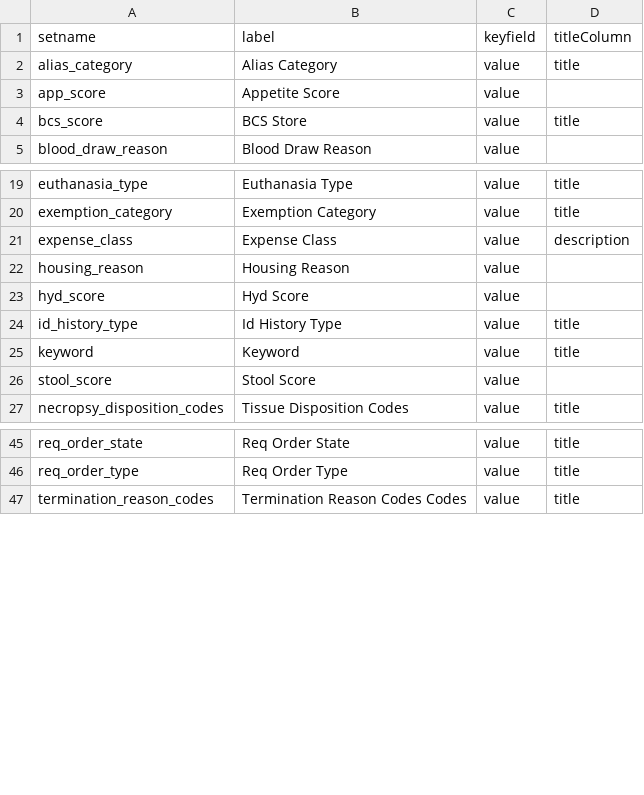
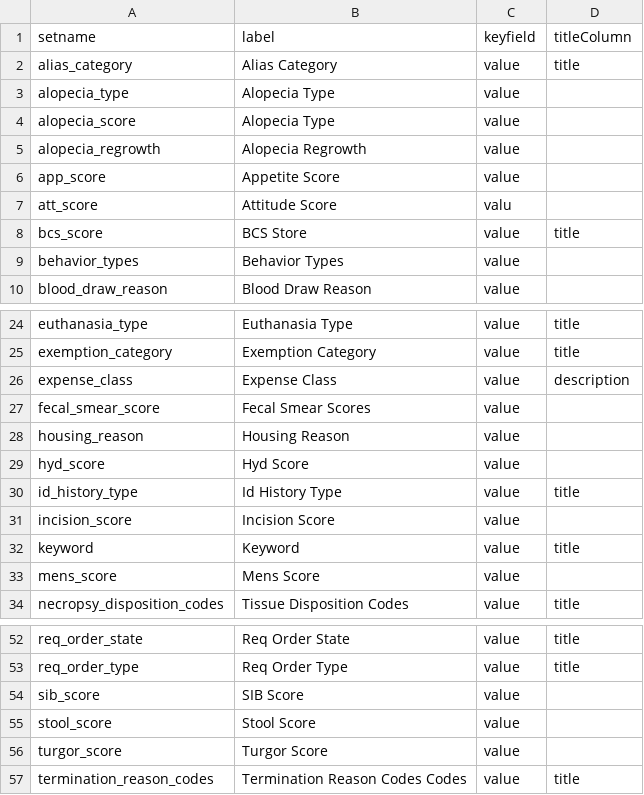
Before and after one commit to LabKey/nircEHRModules, a TSV file: nirc_ehr/resources/data/lookup_sets.tsv, drawn as a sheet; only a part is shown, gaps mark what is left out.

```diff
--- a/nirc_ehr/resources/data/lookup_sets.tsv
+++ b/nirc_ehr/resources/data/lookup_sets.tsv
@@ -2,4 +2,9 @@ setname	label	keyfield	titleColumn
 alias_category	Alias Category	value	title
+alopecia_type	Alopecia Type	value
+alopecia_score	Alopecia Type	value
+alopecia_regrowth	Alopecia Regrowth	value
 app_score	Appetite Score	value
+att_score	Attitude Score	valu
 bcs_score	BCS Store	value	title
+behavior_types	Behavior Types	value
 blood_draw_reason	Blood Draw Reason	value
@@ -21,2 +26,3 @@ exemption_category	Exemption Category	value	title
 expense_class	Expense Class	value	description
+fecal_smear_score	Fecal Smear Scores	value
 housing_reason	Housing Reason	value
@@ -24,4 +30,5 @@ hyd_score	Hyd Score	value
 id_history_type	Id History Type	value	title
+incision_score	Incision Score	value
 keyword	Keyword	value	title
-stool_score	Stool Score	value
+mens_score	Mens Score	value
 necropsy_disposition_codes	Tissue Disposition Codes	value	title
@@ -46,2 +53,5 @@ req_order_state	Req Order State	value	title
 req_order_type	Req Order Type	value	title
+sib_score	SIB Score	value
+stool_score	Stool Score	value
+turgor_score	Turgor Score	value
 termination_reason_codes	Termination Reason Codes Codes	value	title
```
Also changed, not shown: nirc_ehr/resources/data/editable_lookups.tsv, nirc_ehr/resources/data/lookupsManifest.tsv, 13 other files.
